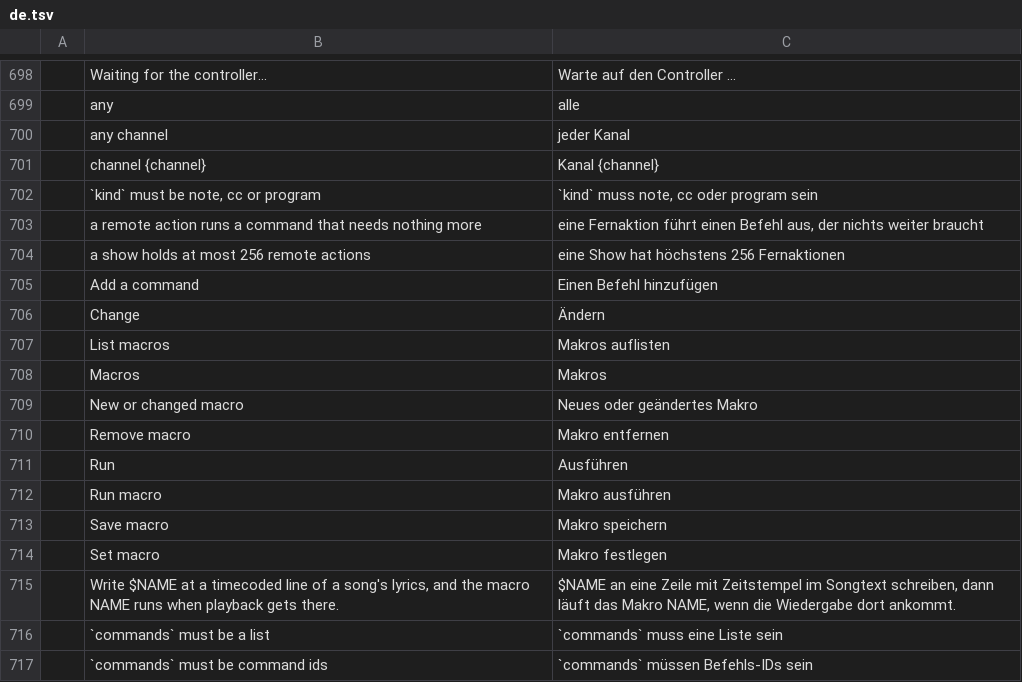
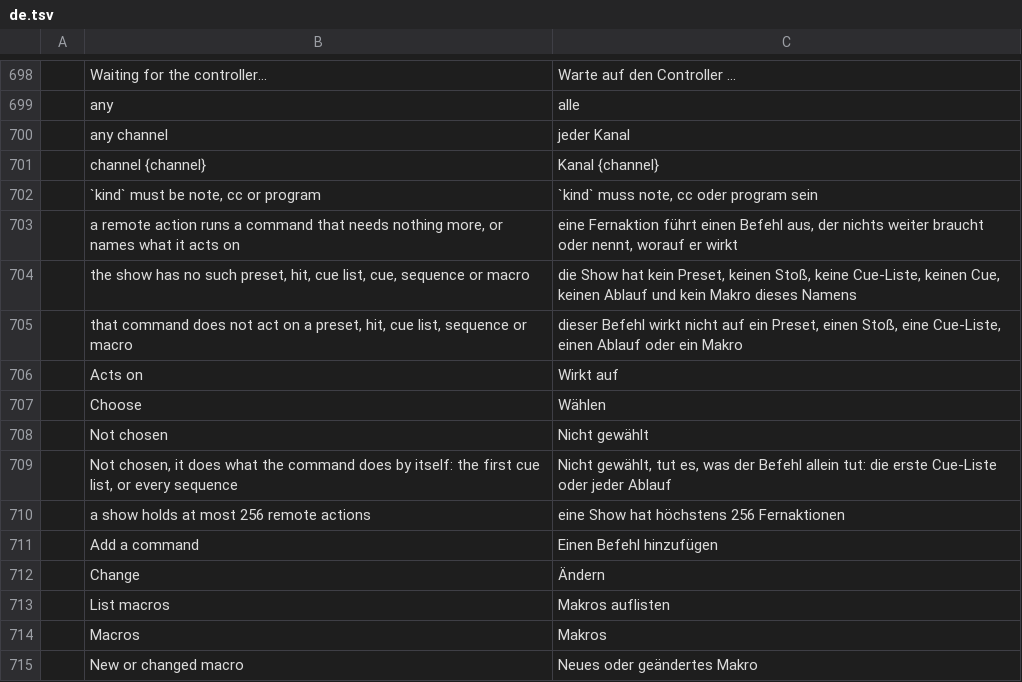
Before and after one commit to actcraftlive/ActCraft, a TSV file: crates/actcraft-ui/i18n/de.tsv, drawn as a sheet; only a part is shown, gaps mark what is left out; the shorter side is filled out with more unchanged rows.

Commit message:
MIDI: remote actions aimed at a preset, hit, cue, sequence or macro (#116)
* Roadmap: remote actions with a target

* MIDI: remote actions aimed at a preset, hit, cue, sequence or macro

People moving from another lighting program keep the MIDI their
backing-track program already sends: a remote action can now run a command
that acts on one thing of the show (recall a preset, fire a hit, go to a cue
or the next cue of a list, stop a list, start or stop a sequence, run a
macro). The thing is kept by name and found when the message comes in.
Settings > MIDI gets "Acts on" and "Cue" pickers; each Remove button is
named by its trigger.

```diff
--- a/crates/actcraft-ui/i18n/de.tsv
+++ b/crates/actcraft-ui/i18n/de.tsv
@@ -702,3 +702,9 @@
 	`kind` must be note, cc or program	`kind` muss note, cc oder program sein
-	a remote action runs a command that needs nothing more	eine Fernaktion führt einen Befehl aus, der nichts weiter braucht
+	a remote action runs a command that needs nothing more, or names what it acts on	eine Fernaktion führt einen Befehl aus, der nichts weiter braucht oder nennt, worauf er wirkt
+	the show has no such preset, hit, cue list, cue, sequence or macro	die Show hat kein Preset, keinen Stoß, keine Cue-Liste, keinen Cue, keinen Ablauf und kein Makro dieses Namens
+	that command does not act on a preset, hit, cue list, sequence or macro	dieser Befehl wirkt nicht auf ein Preset, einen Stoß, eine Cue-Liste, einen Ablauf oder ein Makro
+	Acts on	Wirkt auf
+	Choose	Wählen
+	Not chosen	Nicht gewählt
+	Not chosen, it does what the command does by itself: the first cue list, or every sequence	Nicht gewählt, tut es, was der Befehl allein tut: die erste Cue-Liste oder jeder Ablauf
 	a show holds at most 256 remote actions	eine Show hat höchstens 256 Fernaktionen
```
Also changed, not shown: 9 other files.
